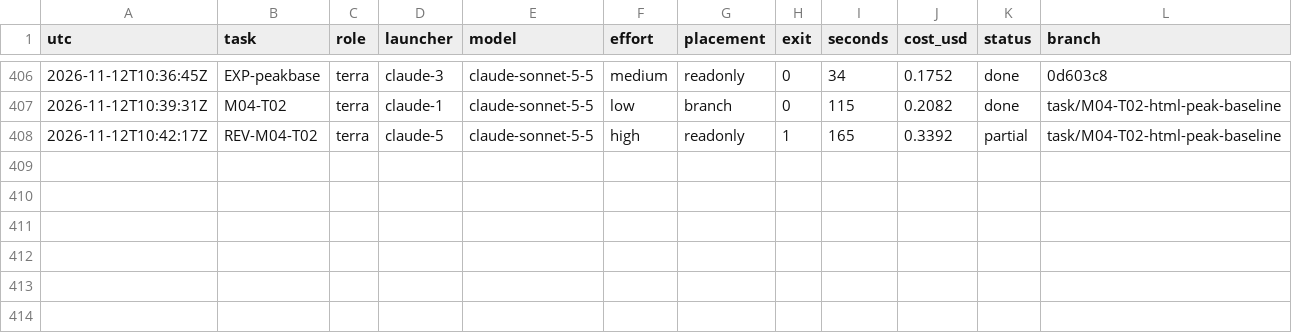
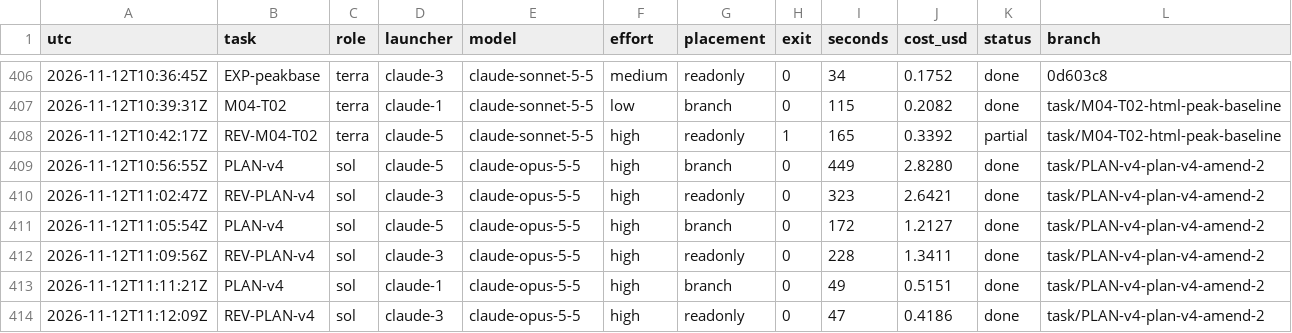
Before and after one commit to magrathean-uk/auditex, a TSV file: .plan/work/ledger.tsv, drawn as a sheet; only a part is shown, gaps mark what is left out; the diff names each change by its address in the sheet, - before the commit and + after, or states it on an @@ line.

Commit message:
chore(plan): checkpoint 36% M02-explainer-data-and-judging
plan amendment 2 approved by review at dabe352, waits for G on weights

```diff
--- a/.plan/work/ledger.tsv
+++ b/.plan/work/ledger.tsv
+row 409: 2026-11-12T10:56:55Z | PLAN-v4 | sol | claude-5 | claude-opus-5-5 | high | branch | 0 | 449 | 2.8280 | done | task/PLAN-v4-plan-v4-amend-2
+row 410: 2026-11-12T11:02:47Z | REV-PLAN-v4 | sol | claude-3 | claude-opus-5-5 | high | readonly | 0 | 323 | 2.6421 | done | task/PLAN-v4-plan-v4-amend-2
+row 411: 2026-11-12T11:05:54Z | PLAN-v4 | sol | claude-5 | claude-opus-5-5 | high | branch | 0 | 172 | 1.2127 | done | task/PLAN-v4-plan-v4-amend-2
+row 412: 2026-11-12T11:09:56Z | REV-PLAN-v4 | sol | claude-3 | claude-opus-5-5 | high | readonly | 0 | 228 | 1.3411 | done | task/PLAN-v4-plan-v4-amend-2
+row 413: 2026-11-12T11:11:21Z | PLAN-v4 | sol | claude-1 | claude-opus-5-5 | high | branch | 0 | 49 | 0.5151 | done | task/PLAN-v4-plan-v4-amend-2
+row 414: 2026-11-12T11:12:09Z | REV-PLAN-v4 | sol | claude-3 | claude-opus-5-5 | high | readonly | 0 | 47 | 0.4186 | done | task/PLAN-v4-plan-v4-amend-2
```
Also changed, not shown: 8 other files.
